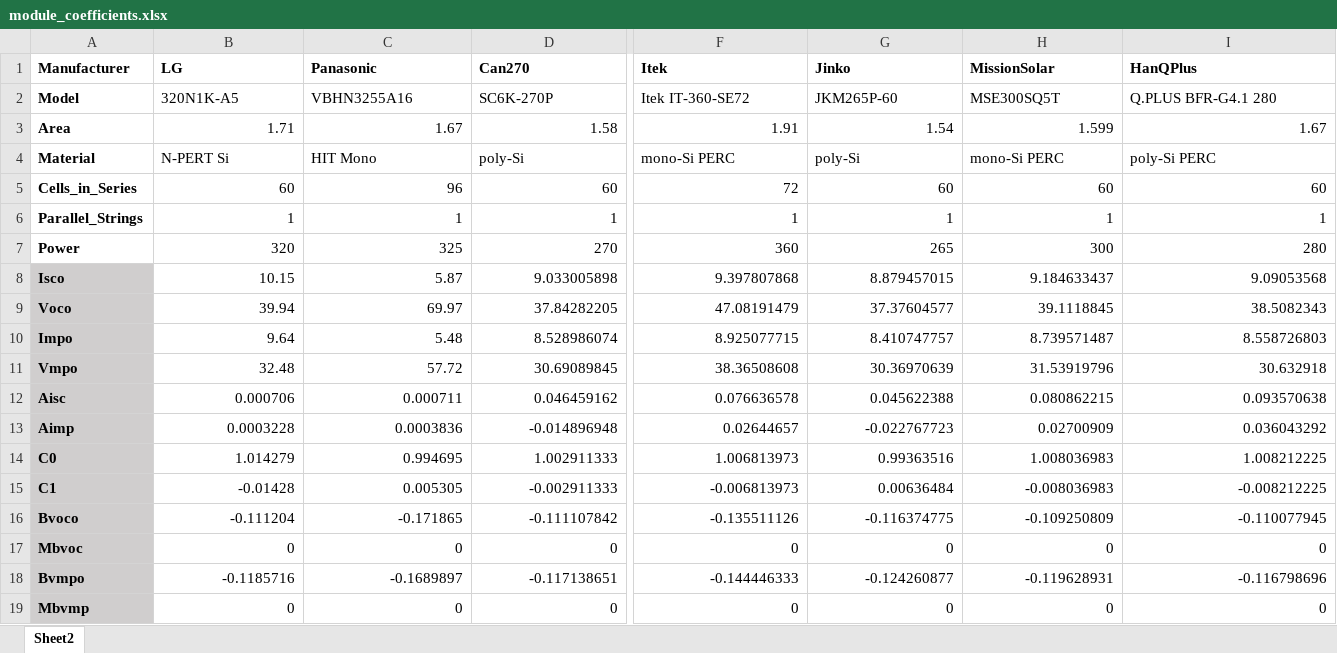
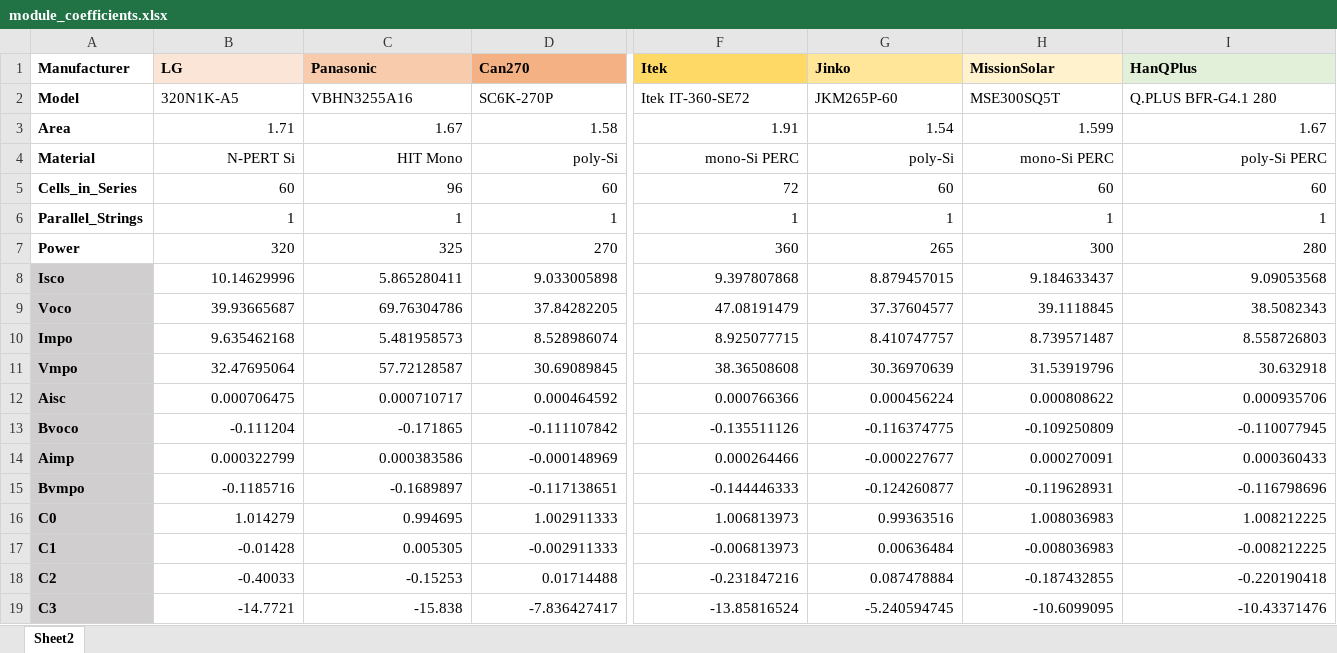
Before and after one commit to lmdeville/PV-Modeling, an Excel workbook: PVLT/module_coefficients.xlsx, sheet Sheet2, drawn as a sheet; only a part is shown, gaps mark what is left out; the shorter side is filled out with more unchanged rows; values as stored, in another font and other column widths than the file's, no borders; addresses are those after the commit; the diff covers the shown part only; the diff names each change by its address in the sheet, - before the commit and + after, or states it on an @@ line.

```diff
--- a/PVLT/module_coefficients.xlsx (sheet Sheet2)
+++ b/PVLT/module_coefficients.xlsx (sheet Sheet2)
-B1 fill: none
+B1 fill: #FBE5D6
-C1 fill: none
+C1 fill: #F8CBAD
-D1 fill: none
+D1 fill: #F4B183
-F1 fill: none
+F1 fill: #FFD966
-G1 fill: none
+G1 fill: #FFE699
-H1 fill: none
+H1 fill: #FFF2CC
-I1 fill: none
+I1 fill: #E2F0D9
-B4:I4 alignment: left
+B4:I4 alignment: right
-B8 (LG): 10.15
+B8 (LG): 10.14629996
-C8 (Panasonic): 5.87
+C8 (Panasonic): 5.865280411
-B9 (LG): 39.94
+B9 (LG): 39.93665687
-C9 (Panasonic): 69.97
+C9 (Panasonic): 69.76304786
-B10 (LG): 9.64
+B10 (LG): 9.635462168
-C10 (Panasonic): 5.48
+C10 (Panasonic): 5.481958573
-B11 (LG): 32.48
+B11 (LG): 32.47695064
-C11 (Panasonic): 57.72
+C11 (Panasonic): 57.72128587
-B12 (LG): 0.000706
+B12 (LG): 0.000706475
-C12 (Panasonic): 0.000711
+C12 (Panasonic): 0.000710717
-D12 (Can270): 0.046459162
+D12 (Can270): 0.000464592
-F12 (Itek): 0.076636578
+F12 (Itek): 0.000766366
-G12 (Jinko): 0.045622388
+G12 (Jinko): 0.000456224
-H12 (MissionSolar): 0.080862215
+H12 (MissionSolar): 0.000808622
-I12 (HanQPlus): 0.093570638
+I12 (HanQPlus): 0.000935706
@@ row 16 moved to row 13: Bvoco @@
-B14 (LG): 0.0003228
+B14 (LG): 0.000322799
-C14 (Panasonic): 0.0003836
+C14 (Panasonic): 0.000383586
-D14 (Can270): -0.014896948
+D14 (Can270): -0.000148969
-F14 (Itek): 0.02644657
+F14 (Itek): 0.000264466
-G14 (Jinko): -0.022767723
+G14 (Jinko): -0.000227677
-H14 (MissionSolar): 0.02700909
+H14 (MissionSolar): 0.000270091
-I14 (HanQPlus): 0.036043292
+I14 (HanQPlus): 0.000360433
@@ row 18 moved to row 15: Bvmpo @@
@@ row 17 moved to row 21: Mbvoc @@
@@ row 19 moved to row 22: Mbvmp @@
```
Also changed, not shown: 1 added row, 1 removed row, 1 moved row, 5 edited cells and cell formats elsewhere in this sheet, 1 other file.
